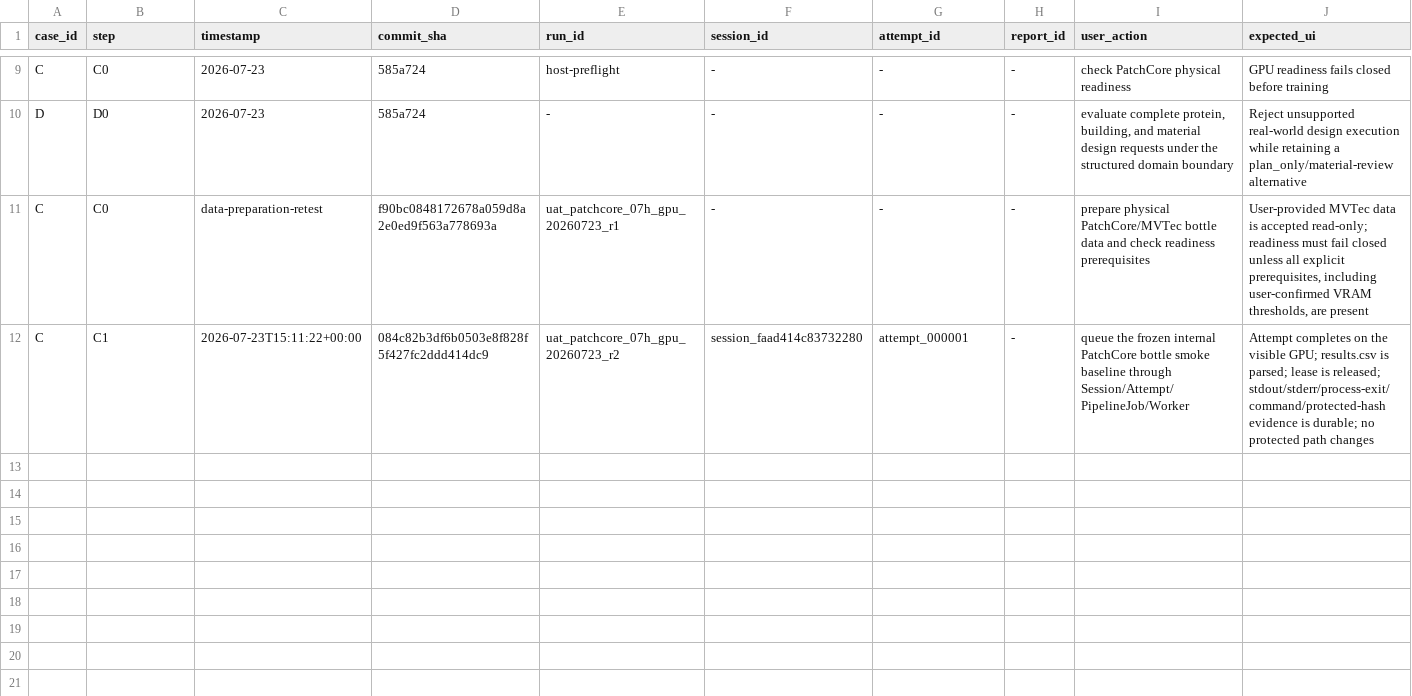
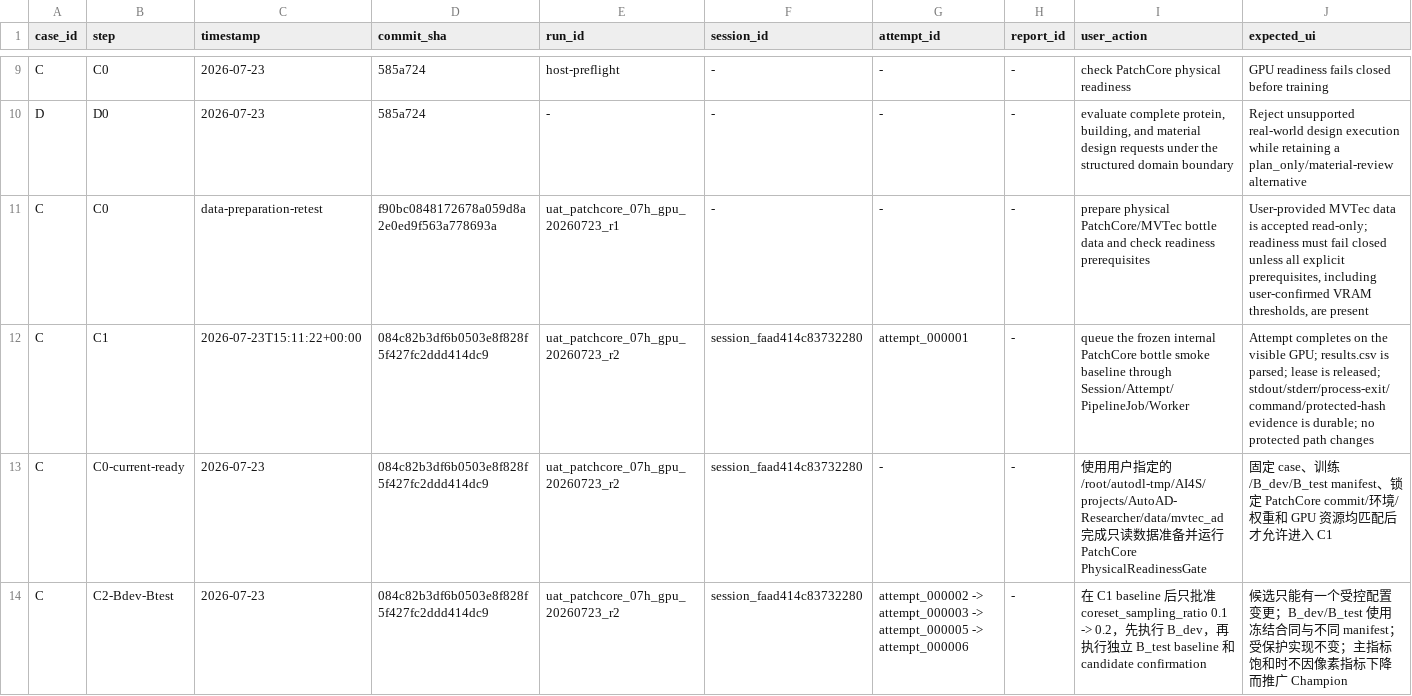
Before and after one commit to BTGly/AutoAD-Researcher, a CSV file: notes/uat/AutoAD_UAT_收尾验收包_2026-07-23/UAT观察记录.csv, drawn as a sheet; only a part is shown, gaps mark what is left out; rows hold the shown columns only; the diff names each change by its address in the sheet, - before the commit and + after, or states it on an @@ line.

Commit message:
fix: clarify baseline resource budget inputs

```diff
--- a/notes/uat/AutoAD_UAT_收尾验收包_2026-07-23/UAT观察记录.csv
+++ b/notes/uat/AutoAD_UAT_收尾验收包_2026-07-23/UAT观察记录.csv
+row 13: C | C0-current-ready | 2026-07-23 | 084c82b3df6b0503e8f828f5f427fc2ddd414dc9 | uat_patchcore_07h_gpu_20260723_r2 | session_faad414c83732280 | - | - | 使用用户指定的 /root/autodl-tmp/AI4S/projects/AutoAD-Researcher/data/mvtec_ad 完成只读数据准备并运行 PatchCore PhysicalReadinessGate | 固定 case、训练/B_dev/B_test manifest、锁定 PatchCore commit/环境/权重和 GPU 资源均匹配后才允许进入 C1
+row 14: C | C2-Bdev-Btest | 2026-07-23 | 084c82b3df6b0503e8f828f5f427fc2ddd414dc9 | uat_patchcore_07h_gpu_20260723_r2 | session_faad414c83732280 | attempt_000002 -> attempt_000003 -> attempt_000005 -> attempt_000006 | - | 在 C1 baseline 后只批准 coreset_sampling_ratio 0.1 -> 0.2，先执行 B_dev，再执行独立 B_test baseline 和 candidate confirmation | 候选只能有一个受控配置变更；B_dev/B_test 使用冻结合同与不同 manifest；受保护实现不变；主指标饱和时不因像素指标下降而推广 Champion
```
Also changed, not shown: 4 other files.
